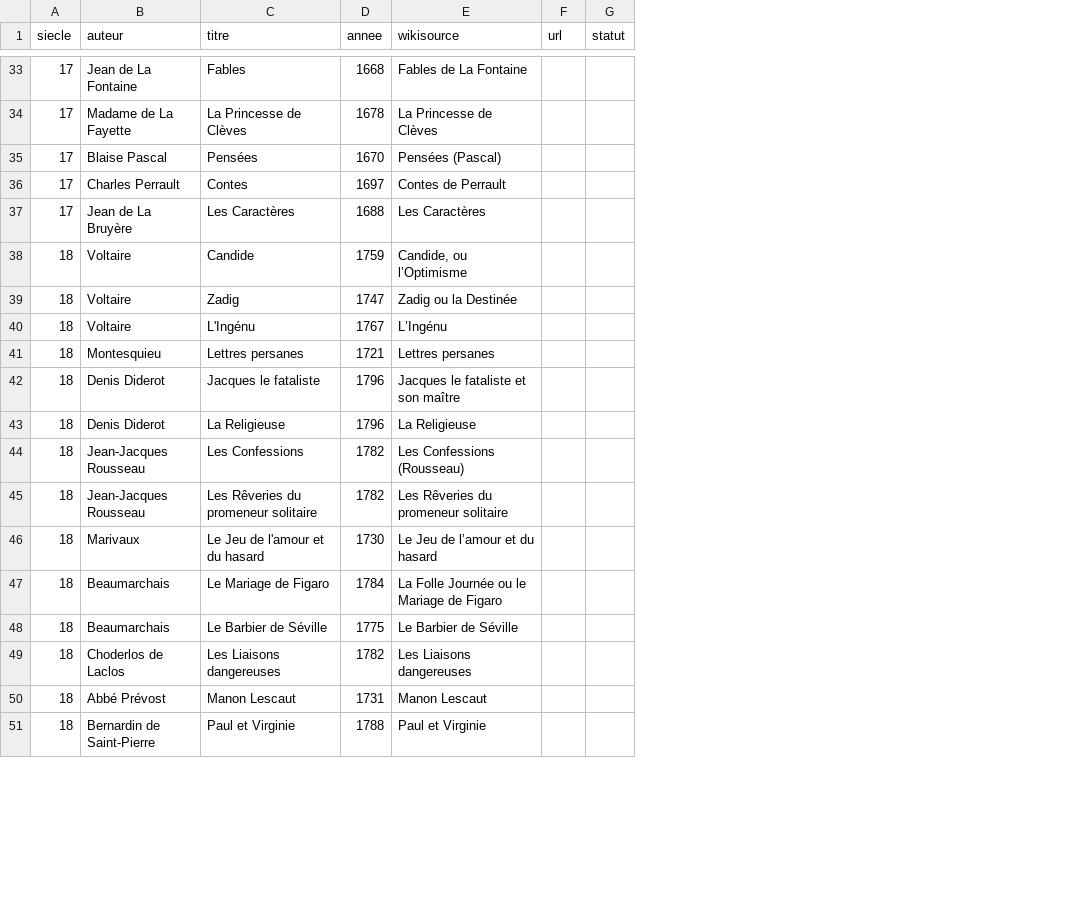
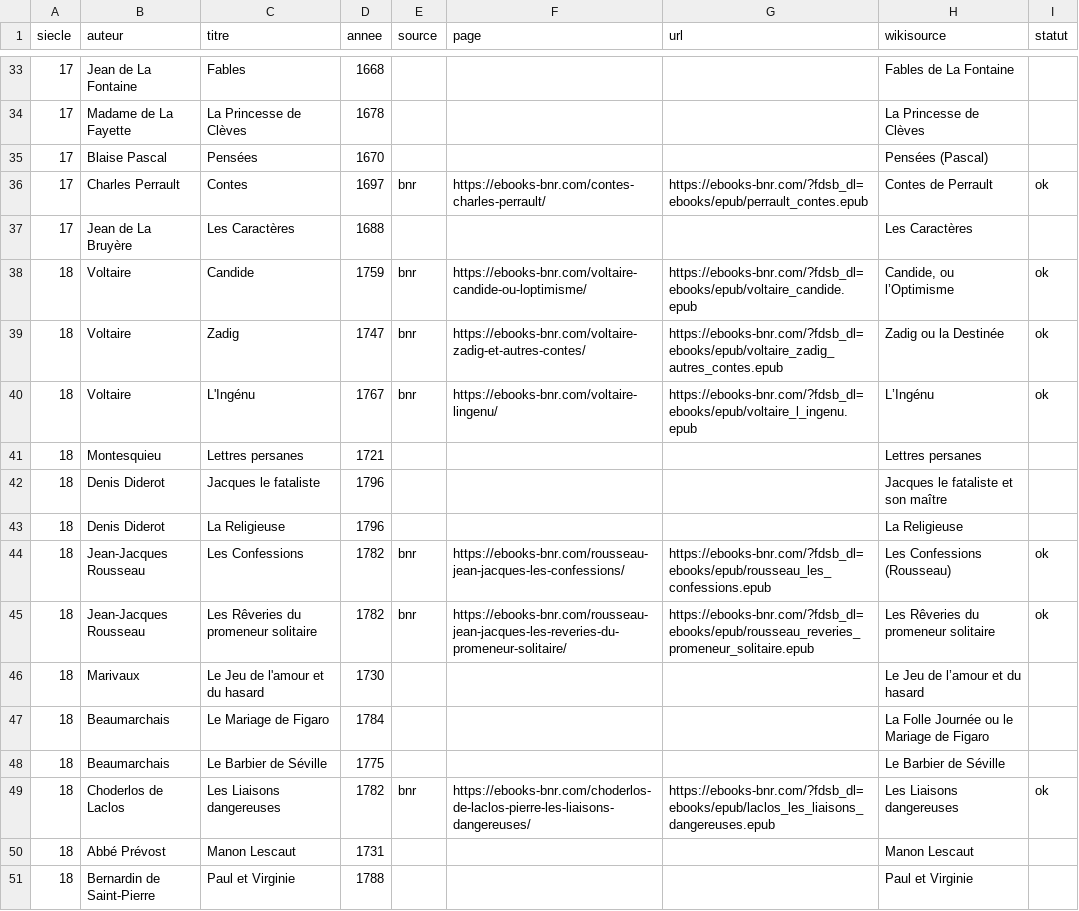
Before and after one commit to biblioGironde/Kit-Liseuses-Les-Classiques-En-Numerique, a CSV file: catalogue.csv, drawn as a sheet; only a part is shown, gaps mark what is left out; removed rows and columns are numbered as before the commit, all else as after; the diff covers the shown part only; the diff names each change by its address in the sheet, - before the commit and + after, or states it on an @@ line.

```diff
--- a/catalogue.csv
+++ b/catalogue.csv
+column E (source), rows 36-49: bnr |  | bnr | bnr | bnr |  |  |  | bnr | bnr |  |  |  | bnr
+column F (page), rows 36-49: https://ebooks-bnr.com/contes-charles-perrault/ |  | https://ebooks-bnr.com/voltaire-candide-ou-loptimisme/ | https://ebooks-bnr.com/voltaire-zadig-et-autres-contes/ | https://ebooks-bnr.com/voltaire-lingenu/ |  |  |  | https://ebooks-bnr.com/rousseau-jean-jacques-les-confessions/ | https://ebooks-bnr.com/rousseau-jean-jacques-les-reveries-du-promeneur-solitaire/ |  |  |  | https://ebooks-bnr.com/choderlos-de-laclos-pierre-les-liaisons-dangereuses/
+column G (url), rows 36-49: https://ebooks-bnr.com/?fdsb_dl=ebooks/epub/perrault_contes.epub |  | https://ebooks-bnr.com/?fdsb_dl=ebooks/epub/voltaire_candide.epub | https://ebooks-bnr.com/?fdsb_dl=ebooks/epub/voltaire_zadig_autres_contes.epub | https://ebooks-bnr.com/?fdsb_dl=ebooks/epub/voltaire_l_ingenu.epub |  |  |  | https://ebooks-bnr.com/?fdsb_dl=ebooks/epub/rousseau_les_confessions.epub | https://ebooks-bnr.com/?fdsb_dl=ebooks/epub/rousseau_reveries_promeneur_solitaire.epub |  |  |  | https://ebooks-bnr.com/?fdsb_dl=ebooks/epub/laclos_les_liaisons_dangereuses.epub
-column F (url), empty
-I36 (statut): (empty)
+I36 (statut): ok
-I38:I40 (statut): (empty)
+I38:I40 (statut): ok
-I44:I45 (statut): (empty)
+I44:I45 (statut): ok
-I49 (statut): (empty)
+I49 (statut): ok
```
Also changed, not shown: 7 added rows and 22 edited cells elsewhere in this file, 1 other file.
